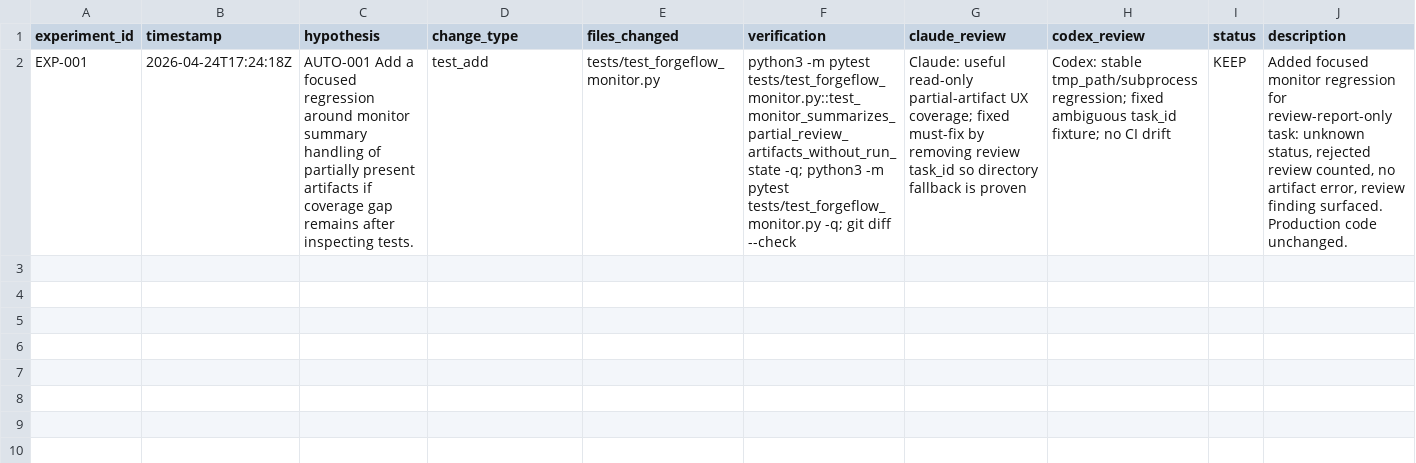
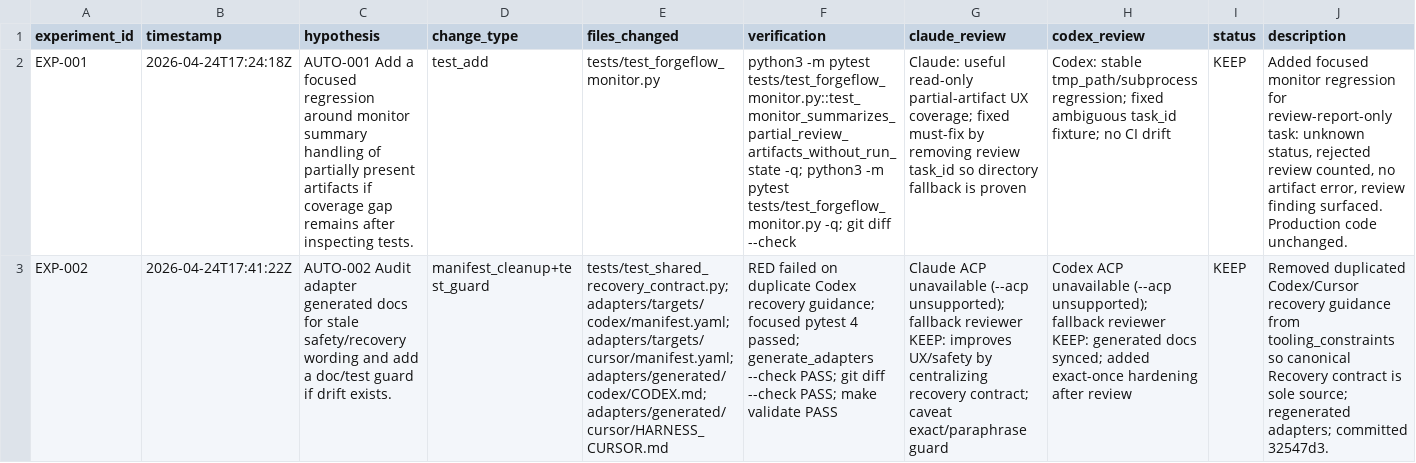
Before and after one commit to gimso2x/forgeflow, a TSV file: .claude/autoresearch/results.tsv, drawn as a sheet; the diff names each change by its address in the sheet, - before the commit and + after, or states it on an @@ line.

Commit message:
chore: record autoresearch EXP-002

```diff
--- a/.claude/autoresearch/results.tsv
+++ b/.claude/autoresearch/results.tsv
+row 3: EXP-002 | 2026-04-24T17:41:22Z | AUTO-002 Audit adapter generated docs for stale safety/recovery wording and add a doc/test guard if drift exists. | manifest_cleanup+test_guard | tests/test_shared_recovery_contract.py; adapters/targets/codex/manifest.yaml; adapters/targets/cursor/manifest.yaml; adapters/generated/codex/CODEX.md; adapters/generated/cursor/HARNESS_CURSOR.md | RED failed on duplicate Codex recovery guidance; focused pytest 4 passed; generate_adapters --check PASS; git diff --check PASS; make validate PASS | Claude ACP unavailable (--acp unsupported); fallback reviewer KEEP: improves UX/safety by centralizing recovery contract; caveat exact/paraphrase guard | Codex ACP unavailable (--acp unsupported); fallback reviewer KEEP: generated docs synced; added exact-once hardening after review | KEEP | Removed duplicated Codex/Cursor recovery guidance from tooling_constraints so canonical Recovery contract is sole source; regenerated adapters; committed 32547d3.
```
Also changed, not shown: 2 other files.
